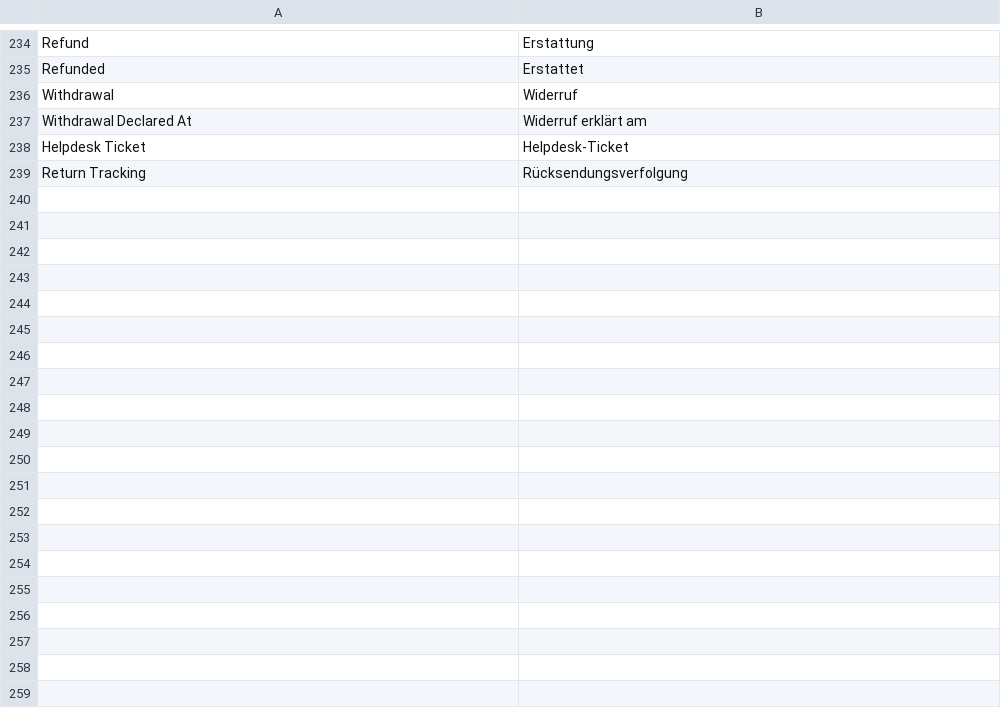
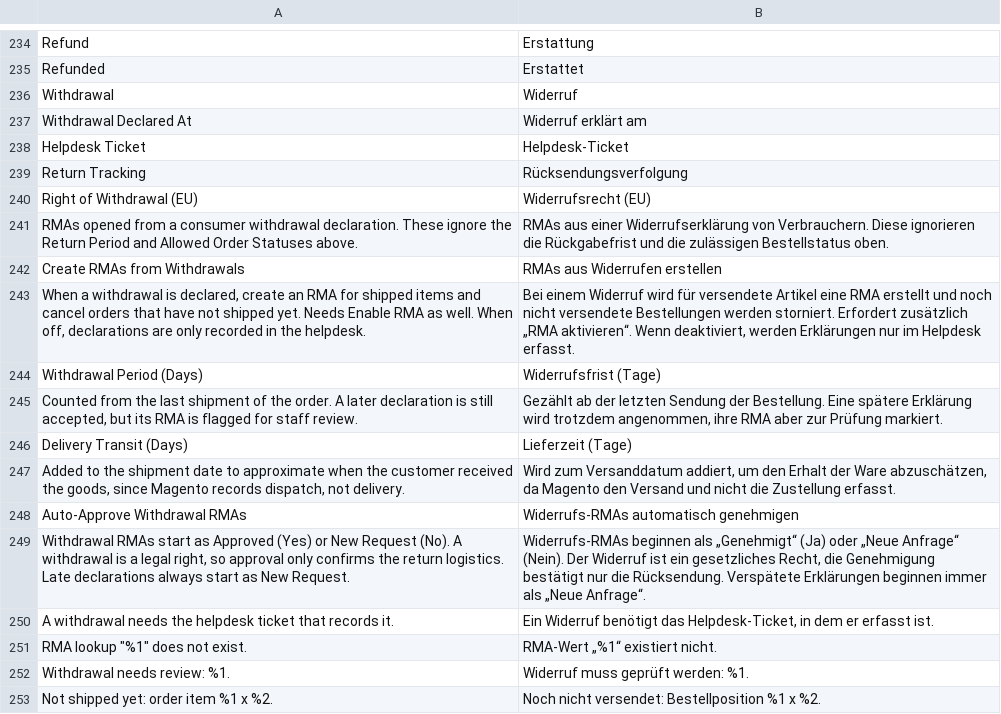
Before and after one commit to magenxcommerce/module-rma, a CSV file: i18n/de_DE.csv, drawn as a sheet; only a part is shown, gaps mark what is left out.

```diff
--- a/i18n/de_DE.csv
+++ b/i18n/de_DE.csv
@@ -239 +239,15 @@
 "Return Tracking","Rücksendungsverfolgung"
+"Right of Withdrawal (EU)","Widerrufsrecht (EU)"
+"RMAs opened from a consumer withdrawal declaration. These ignore the Return Period and Allowed Order Statuses above.","RMAs aus einer Widerrufserklärung von Verbrauchern. Diese ignorieren die Rückgabefrist und die zulässigen Bestellstatus oben."
+"Create RMAs from Withdrawals","RMAs aus Widerrufen erstellen"
+"When a withdrawal is declared, create an RMA for shipped items and cancel orders that have not shipped yet. Needs Enable RMA as well. When off, declarations are only recorded in the helpdesk.","Bei einem Widerruf wird für versendete Artikel eine RMA erstellt und noch nicht versendete Bestellungen werden storniert. Erfordert zusätzlich „RMA aktivieren“. Wenn deaktiviert, werden Erklärungen nur im Helpdesk erfasst."
+"Withdrawal Period (Days)","Widerrufsfrist (Tage)"
+"Counted from the last shipment of the order. A later declaration is still accepted, but its RMA is flagged for staff review.","Gezählt ab der letzten Sendung der Bestellung. Eine spätere Erklärung wird trotzdem angenommen, ihre RMA aber zur Prüfung markiert."
+"Delivery Transit (Days)","Lieferzeit (Tage)"
+"Added to the shipment date to approximate when the customer received the goods, since Magento records dispatch, not delivery.","Wird zum Versanddatum addiert, um den Erhalt der Ware abzuschätzen, da Magento den Versand und nicht die Zustellung erfasst."
+"Auto-Approve Withdrawal RMAs","Widerrufs-RMAs automatisch genehmigen"
+"Withdrawal RMAs start as Approved (Yes) or New Request (No). A withdrawal is a legal right, so approval only confirms the return logistics. Late declarations always start as New Request.","Widerrufs-RMAs beginnen als „Genehmigt“ (Ja) oder „Neue Anfrage“ (Nein). Der Widerruf ist ein gesetzliches Recht, die Genehmigung bestätigt nur die Rücksendung. Verspätete Erklärungen beginnen immer als „Neue Anfrage“."
+"A withdrawal needs the helpdesk ticket that records it.","Ein Widerruf benötigt das Helpdesk-Ticket, in dem er erfasst ist."
+"RMA lookup ""%1"" does not exist.","RMA-Wert „%1“ existiert nicht."
+"Withdrawal needs review: %1.","Widerruf muss geprüft werden: %1."
+"Not shipped yet: order item %1 x %2.","Noch nicht versendet: Bestellposition %1 x %2."
```
Also changed, not shown: i18n/es_ES.csv, i18n/fr_FR.csv, 9 other files.
